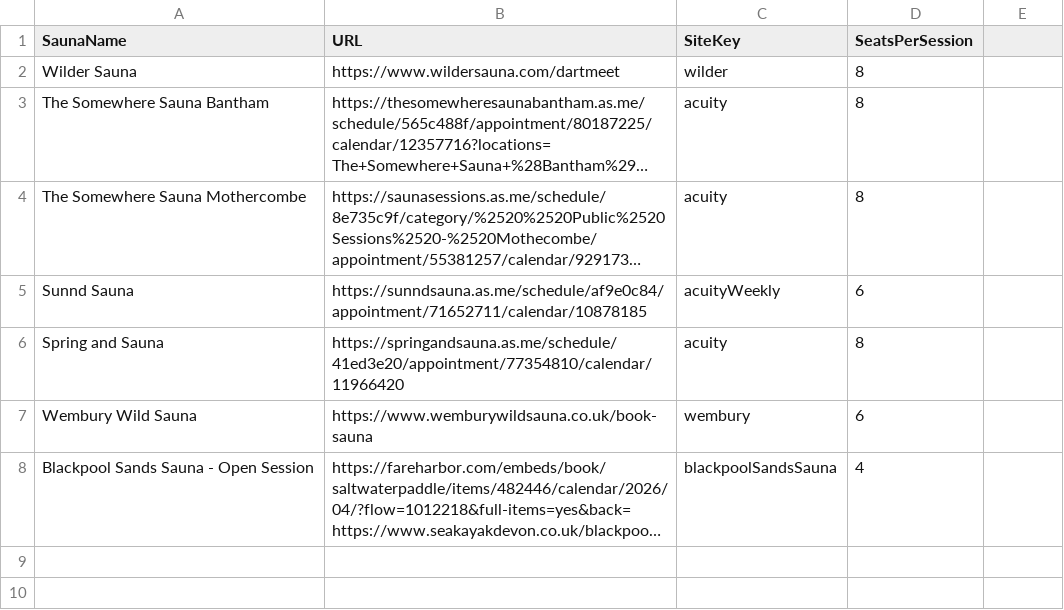
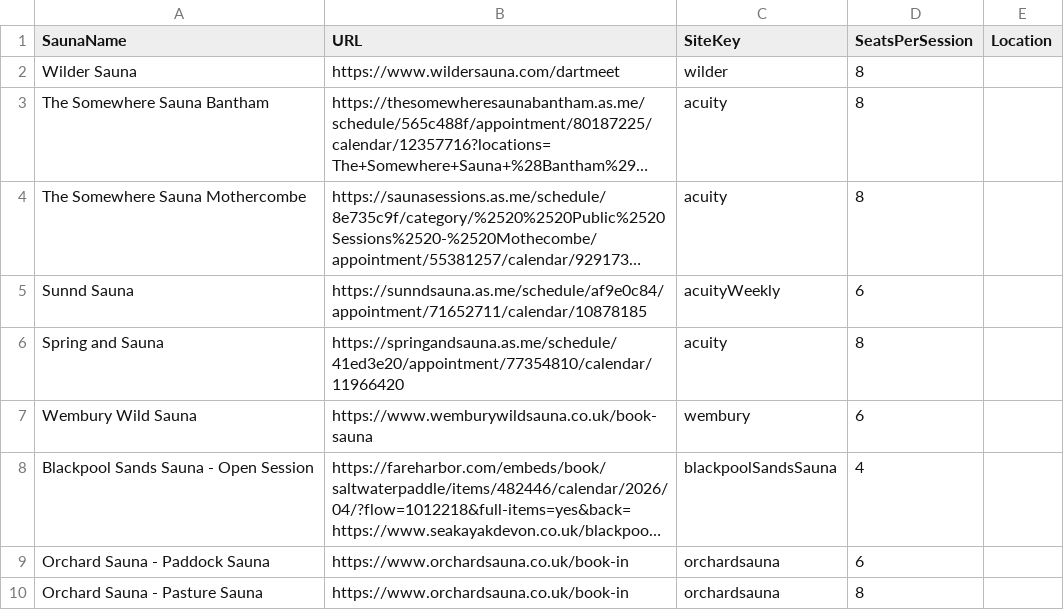
Before and after one commit to luke-shields/saunabookingschecker, a CSV file: csvs/sauna_info.csv, drawn as a sheet; long unchanged cells end in …; the diff names each change by its address in the sheet, - before the commit and + after, or states it on an @@ line.

Commit message:
Add bristol orchard sauna

```diff
--- a/csvs/sauna_info.csv
+++ b/csvs/sauna_info.csv
-E1: (empty)
+E1: Location
+row 9: Orchard Sauna - Paddock Sauna | https://www.orchardsauna.co.uk/book-in | orchardsauna | 6
+row 10: Orchard Sauna - Pasture Sauna | https://www.orchardsauna.co.uk/book-in | orchardsauna | 8
```
Also changed, not shown: 2 other files.
